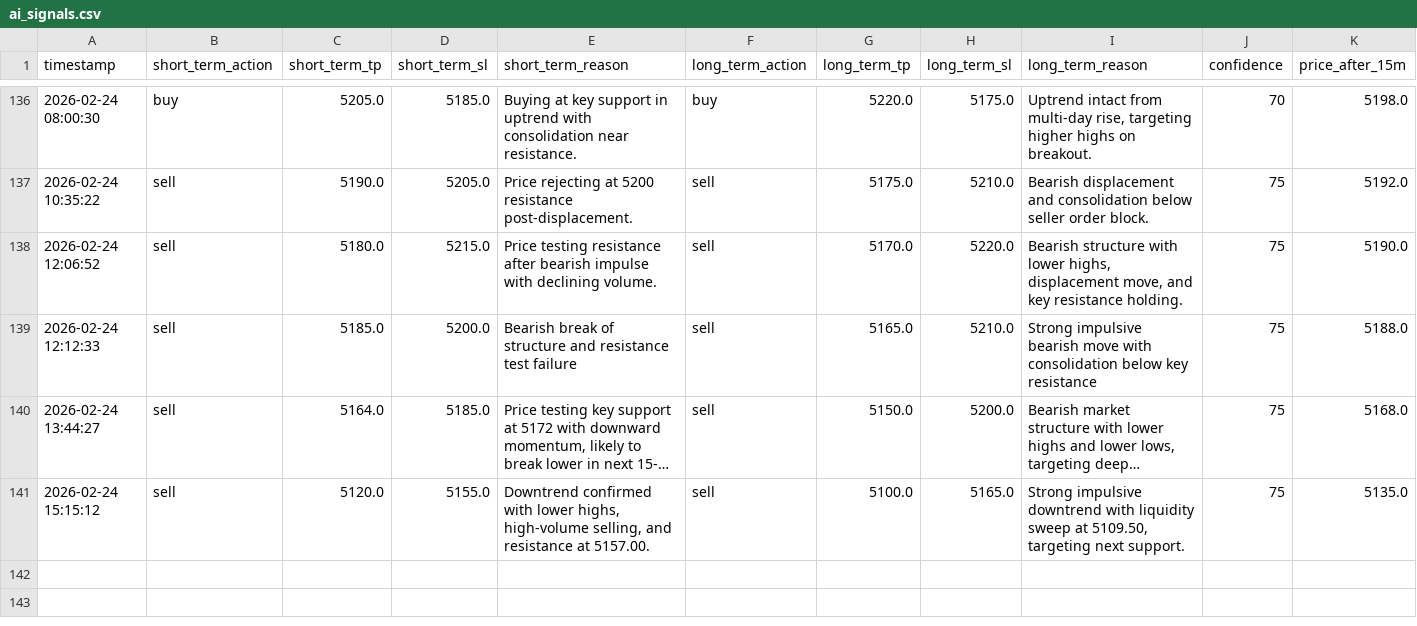
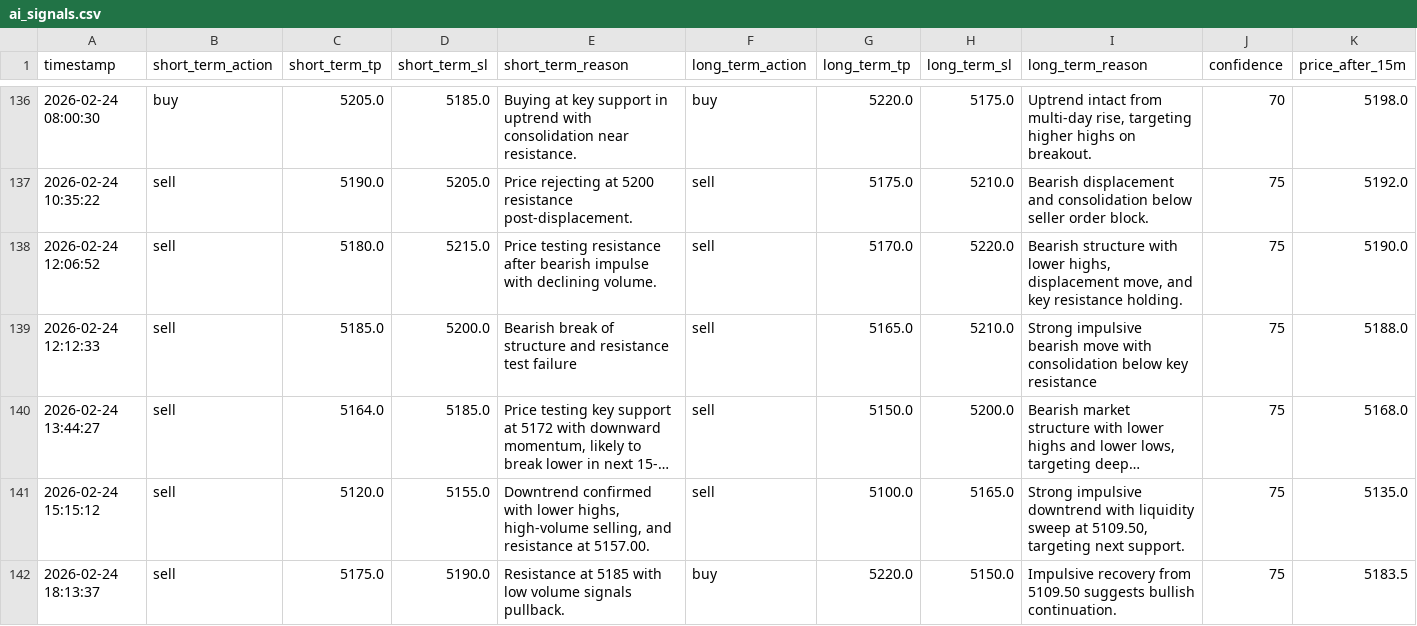
Before and after one commit to jjlabor832026-ui/ai-xau-signals, a CSV file: ai_signals.csv, drawn as a sheet; only a part is shown, gaps mark what is left out; long unchanged cells end in …; rows hold the shown columns only; the diff names each change by its address in the sheet, - before the commit and + after, or states it on an @@ line.

```diff
--- a/ai_signals.csv
+++ b/ai_signals.csv
+row 142: 2026-02-24 18:13:37 | sell | 5175.0 | 5190.0 | Resistance at 5185 with low volume signals pullback. | buy | 5220.0 | 5150.0 | Impulsive recovery from 5109.50 suggests bullish continuation. | 75 | 5183.5
```
